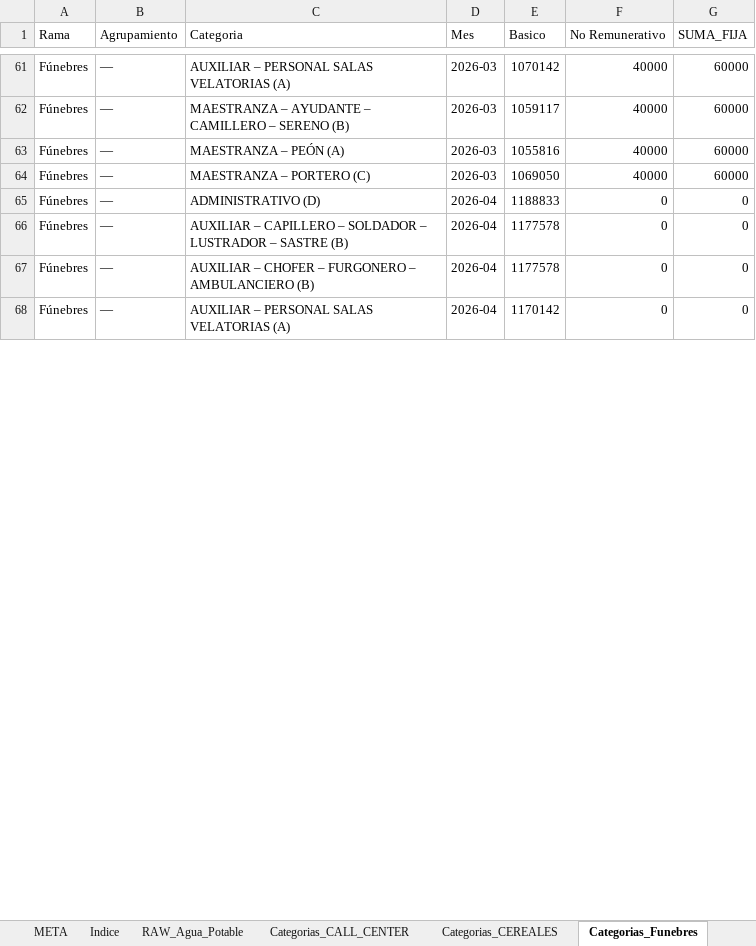
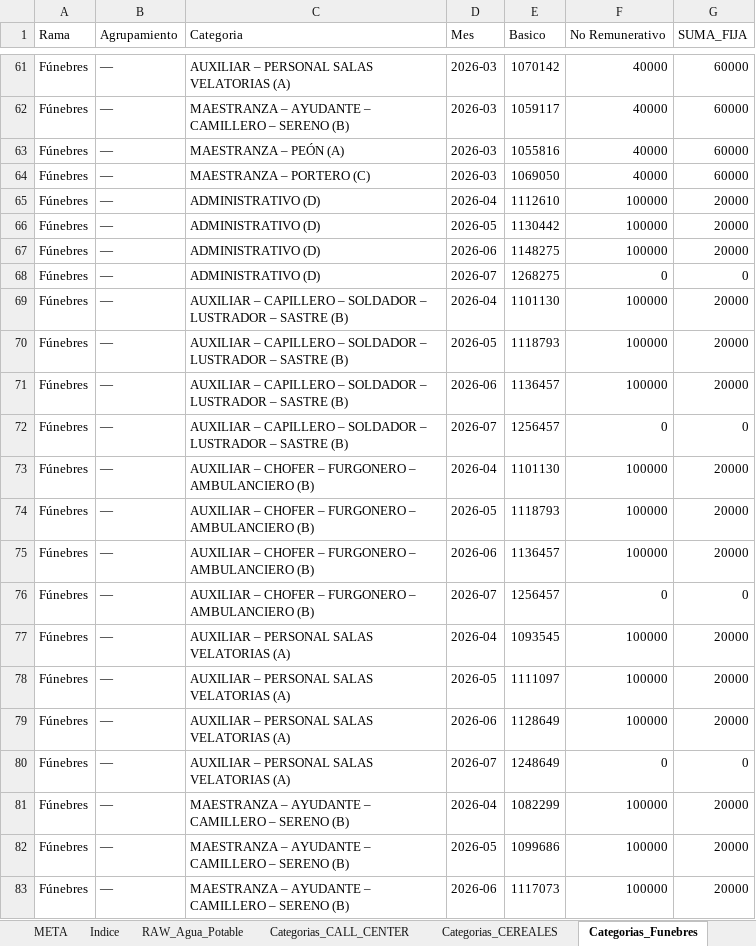
Before and after one commit to cesarwroa/motor-sueldos-faecys, an Excel workbook: data/maestro_actualizado.xlsx, sheet Categorias_Funebres, drawn as a sheet; only a part is shown, gaps mark what is left out; values as stored, in another font and other column widths than the file's, no borders; addresses are those after the commit; the diff covers the shown part only; the diff names each change by its address in the sheet, - before the commit and + after, or states it on an @@ line.

```diff
--- a/data/maestro_actualizado.xlsx (sheet Categorias_Funebres)
+++ b/data/maestro_actualizado.xlsx (sheet Categorias_Funebres)
+row 65: Fúnebres | — | ADMINISTRATIVO (D) | 2026-04 | 1112610 | 100000 | 20000
+row 66: Fúnebres | — | ADMINISTRATIVO (D) | 2026-05 | 1130442 | 100000 | 20000
+row 67: Fúnebres | — | ADMINISTRATIVO (D) | 2026-06 | 1148275 | 100000 | 20000
-D68 (Mes): 2026-04
+D68 (Mes): 2026-07
-E68 (Basico): 1188833
+E68 (Basico): 1268275
+row 69: Fúnebres | — | AUXILIAR – CAPILLERO – SOLDADOR – LUSTRADOR – SASTRE (B) | 2026-04 | 1101130 | 100000 | 20000
+row 70: Fúnebres | — | AUXILIAR – CAPILLERO – SOLDADOR – LUSTRADOR – SASTRE (B) | 2026-05 | 1118793 | 100000 | 20000
+row 71: Fúnebres | — | AUXILIAR – CAPILLERO – SOLDADOR – LUSTRADOR – SASTRE (B) | 2026-06 | 1136457 | 100000 | 20000
-D72 (Mes): 2026-04
+D72 (Mes): 2026-07
-E72 (Basico): 1177578
+E72 (Basico): 1256457
+row 73: Fúnebres | — | AUXILIAR – CHOFER – FURGONERO – AMBULANCIERO (B) | 2026-04 | 1101130 | 100000 | 20000
+row 74: Fúnebres | — | AUXILIAR – CHOFER – FURGONERO – AMBULANCIERO (B) | 2026-05 | 1118793 | 100000 | 20000
+row 75: Fúnebres | — | AUXILIAR – CHOFER – FURGONERO – AMBULANCIERO (B) | 2026-06 | 1136457 | 100000 | 20000
-D76 (Mes): 2026-04
+D76 (Mes): 2026-07
-E76 (Basico): 1177578
+E76 (Basico): 1256457
+row 77: Fúnebres | — | AUXILIAR – PERSONAL SALAS VELATORIAS (A) | 2026-04 | 1093545 | 100000 | 20000
+row 78: Fúnebres | — | AUXILIAR – PERSONAL SALAS VELATORIAS (A) | 2026-05 | 1111097 | 100000 | 20000
+row 79: Fúnebres | — | AUXILIAR – PERSONAL SALAS VELATORIAS (A) | 2026-06 | 1128649 | 100000 | 20000
-D80 (Mes): 2026-04
+D80 (Mes): 2026-07
-E80 (Basico): 1170142
+E80 (Basico): 1248649
+row 81: Fúnebres | — | MAESTRANZA – AYUDANTE – CAMILLERO – SERENO (B) | 2026-04 | 1082299 | 100000 | 20000
+row 82: Fúnebres | — | MAESTRANZA – AYUDANTE – CAMILLERO – SERENO (B) | 2026-05 | 1099686 | 100000 | 20000
+row 83: Fúnebres | — | MAESTRANZA – AYUDANTE – CAMILLERO – SERENO (B) | 2026-06 | 1117073 | 100000 | 20000
```
Also changed, not shown: 6 added rows and 6 edited cells elsewhere in this sheet, sheet Categorias_AGUA_POTABLE, sheet Adicionales, sheet META, maestro_actualizado.xlsx, 6 other files.
